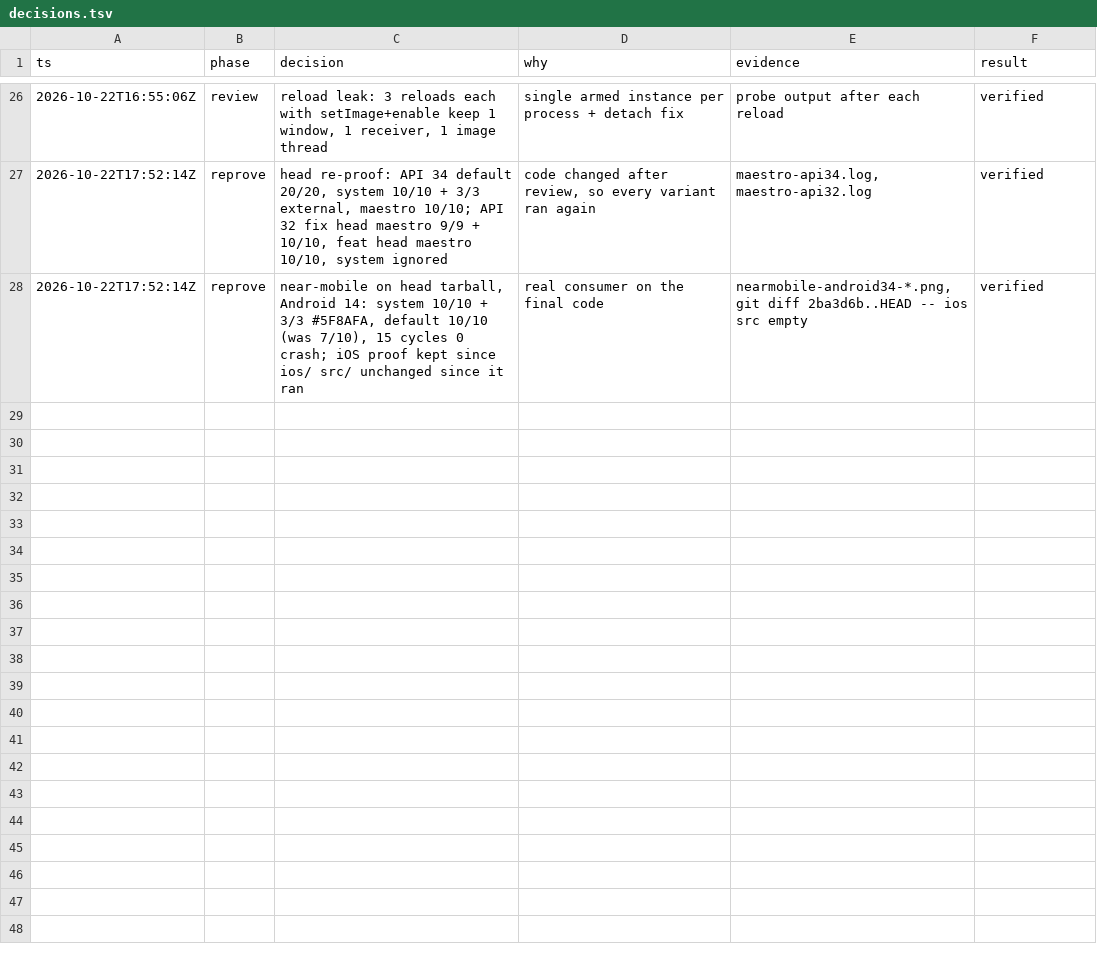
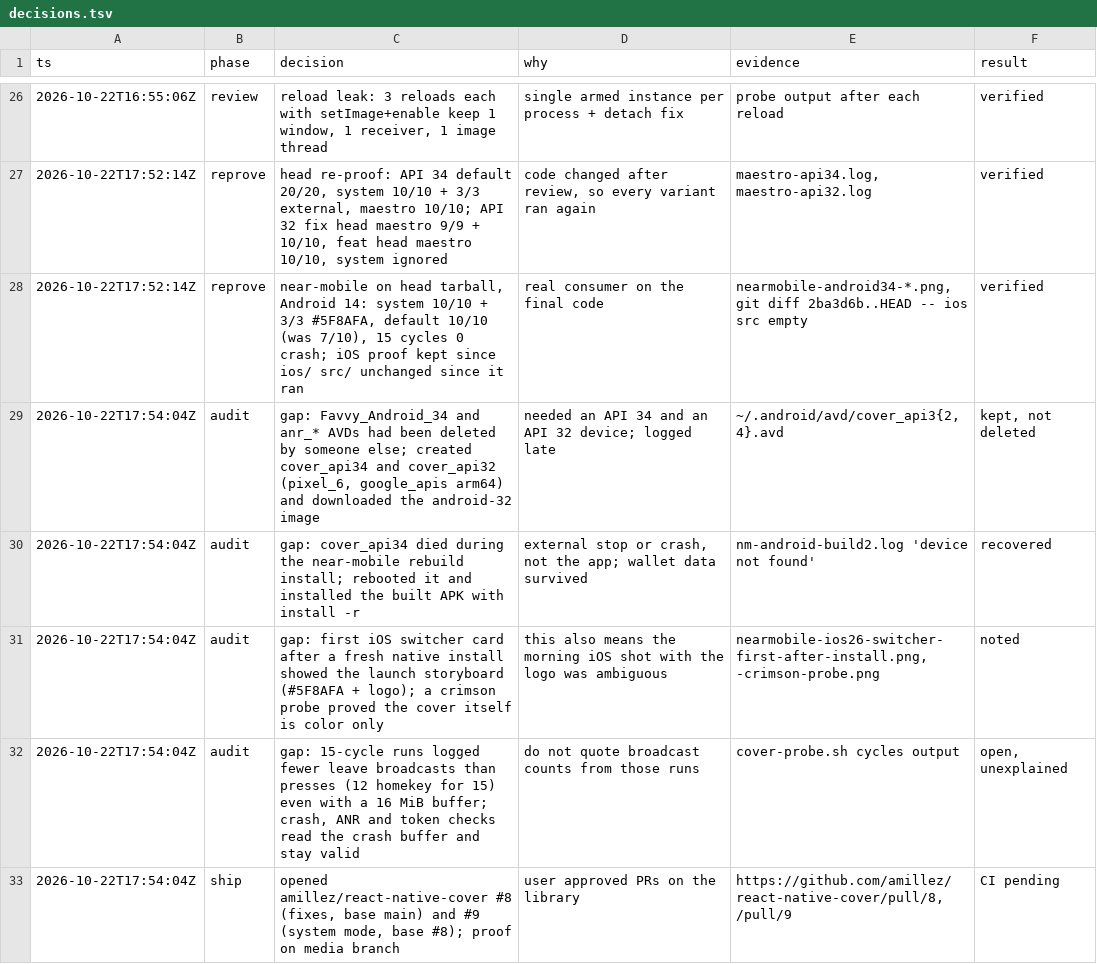
Before and after one commit to amillez/react-native-cover, a TSV file: proof/rnc-system-mode/decisions.tsv, drawn as a sheet; only a part is shown, gaps mark what is left out; the diff covers the shown part only.

Commit message:
proof: targeted checks for the review fixes, head re-proof

```diff
--- a/proof/rnc-system-mode/decisions.tsv
+++ b/proof/rnc-system-mode/decisions.tsv
@@ -28 +28,6 @@ ts	phase	decision	why	evidence	result
 2026-10-22T17:52:14Z	reprove	near-mobile on head tarball, Android 14: system 10/10 + 3/3 #5F8AFA, default 10/10 (was 7/10), 15 cycles 0 crash; iOS proof kept since ios/ src/ unchanged since it ran	real consumer on the final code	nearmobile-android34-*.png, git diff 2ba3d6b..HEAD -- ios src empty	verified
+2026-10-22T17:54:04Z	audit	gap: Favvy_Android_34 and anr_* AVDs had been deleted by someone else; created cover_api34 and cover_api32 (pixel_6, google_apis arm64) and downloaded the android-32 image	needed an API 34 and an API 32 device; logged late	~/.android/avd/cover_api3{2,4}.avd	kept, not deleted
+2026-10-22T17:54:04Z	audit	gap: cover_api34 died during the near-mobile rebuild install; rebooted it and installed the built APK with install -r	external stop or crash, not the app; wallet data survived	nm-android-build2.log 'device not found'	recovered
+2026-10-22T17:54:04Z	audit	gap: first iOS switcher card after a fresh native install showed the launch storyboard (#5F8AFA + logo); a crimson probe proved the cover itself is color only	this also means the morning iOS shot with the logo was ambiguous	nearmobile-ios26-switcher-first-after-install.png, -crimson-probe.png	noted
+2026-10-22T17:54:04Z	audit	gap: 15-cycle runs logged fewer leave broadcasts than presses (12 homekey for 15) even with a 16 MiB buffer; crash, ANR and token checks read the crash buffer and stay valid	do not quote broadcast counts from those runs	cover-probe.sh cycles output	open, unexplained
+2026-10-22T17:54:04Z	ship	opened amillez/react-native-cover #8 (fixes, base main) and #9 (system mode, base #8); proof on media branch	user approved PRs on the library	https://github.com/amillez/react-native-cover/pull/8, /pull/9	CI pending
```
Also changed, not shown: 5 added rows elsewhere in this file, 2 other files.
